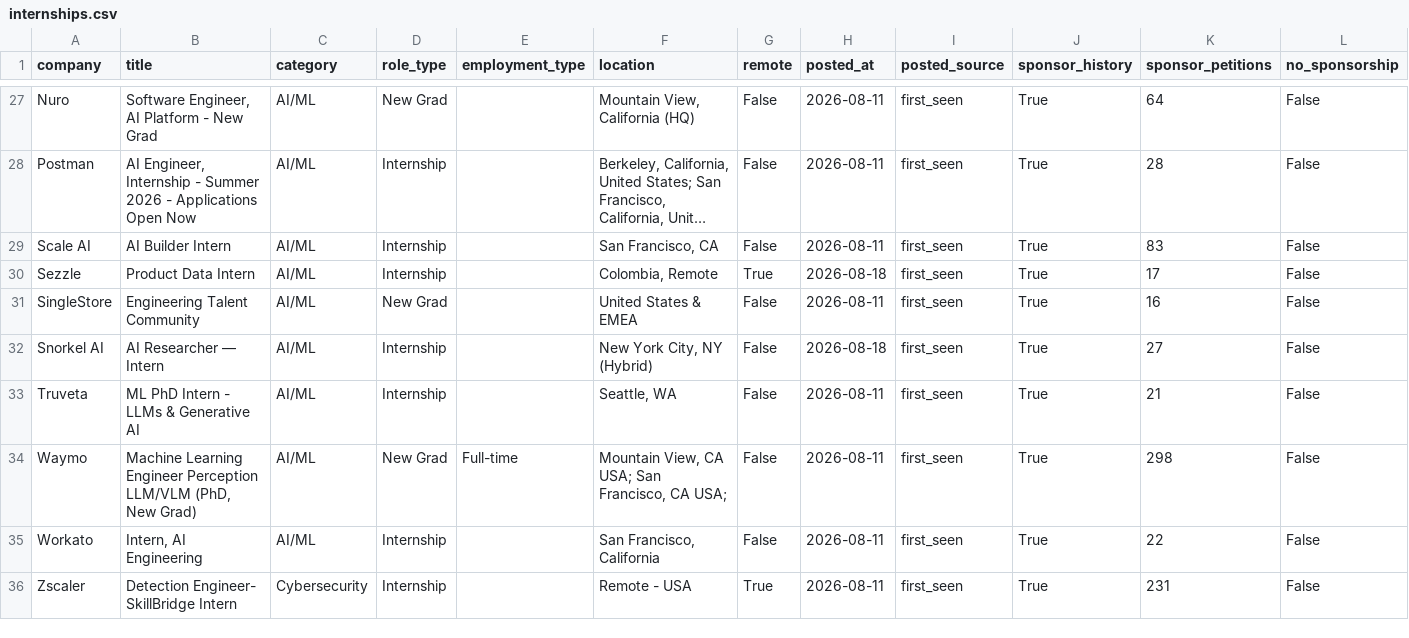
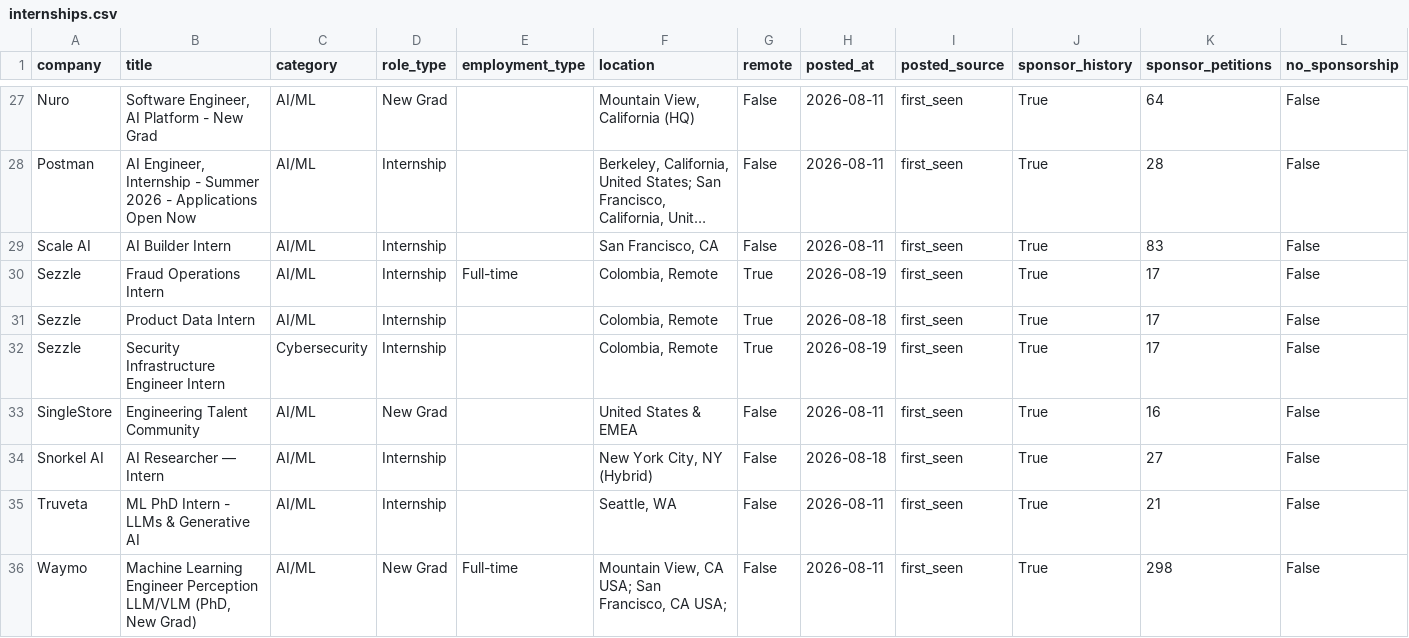
Before and after one commit to vamsiyanamadala/cyber-ai-internships, a CSV file: data/internships.csv, drawn as a sheet; only a part is shown, gaps mark what is left out; the shorter side is filled out with more unchanged rows; long unchanged cells end in …; rows hold the shown columns only; the diff names each change by its address in the sheet, - before the commit and + after, or states it on an @@ line.

```diff
--- a/data/internships.csv
+++ b/data/internships.csv
+row 30: Sezzle | Fraud Operations Intern | AI/ML | Internship | Full-time | Colombia, Remote | True | 2026-08-19 | first_seen | True | 17 | False
+row 32: Sezzle | Security Infrastructure Engineer Intern | Cybersecurity | Internship |  | Colombia, Remote | True | 2026-08-19 | first_seen | True | 17 | False
```
Also changed, not shown: 5 other files.
